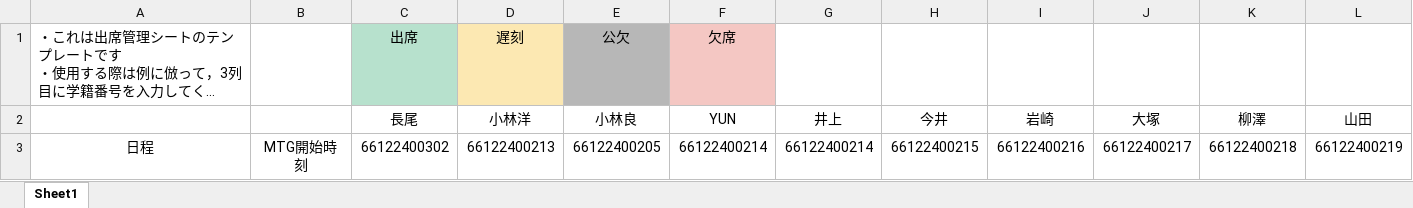
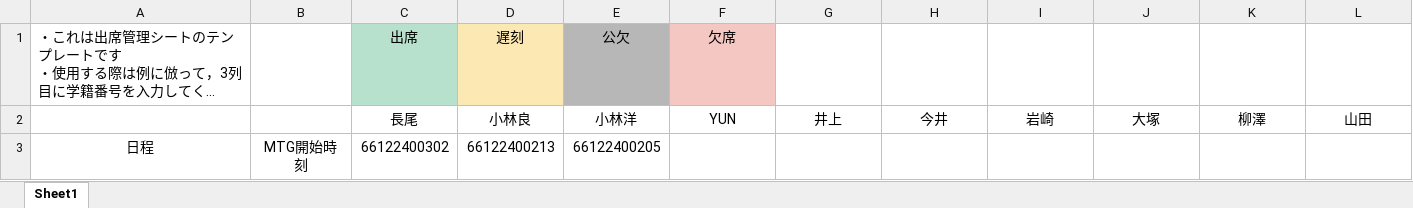
Before and after one commit to RAIT-09/attendance_checker, an Excel workbook: 出席管理シート_template.xlsx, sheet Sheet1, drawn as a sheet; long unchanged cells end in …; values as stored, in another font and other column widths than the file's, no borders; charts and pictures and conditional formats not drawn; the diff names each change by its address in the sheet, - before the commit and + after, or states it on an @@ line.

Commit message:
Update 出席管理シート_template.xlsx
100日分，100人分の出席管理をできるように書式を変更

```diff
--- a/出席管理シート_template.xlsx (sheet Sheet1)
+++ b/出席管理シート_template.xlsx (sheet Sheet1)
-D2: 小林洋
+D2: 小林良
-E2: 小林良
+E2: 小林洋
-F3 (YUN): 66122400214
+F3 (YUN): (empty)
-G3 (井上): 66122400214
+G3 (井上): (empty)
-H3 (今井): 66122400215
+H3 (今井): (empty)
-I3 (岩崎): 66122400216
+I3 (岩崎): (empty)
-J3 (大塚): 66122400217
+J3 (大塚): (empty)
-K3 (柳澤): 66122400218
+K3 (柳澤): (empty)
-L3 (山田): 66122400219
+L3 (山田): (empty)
```
